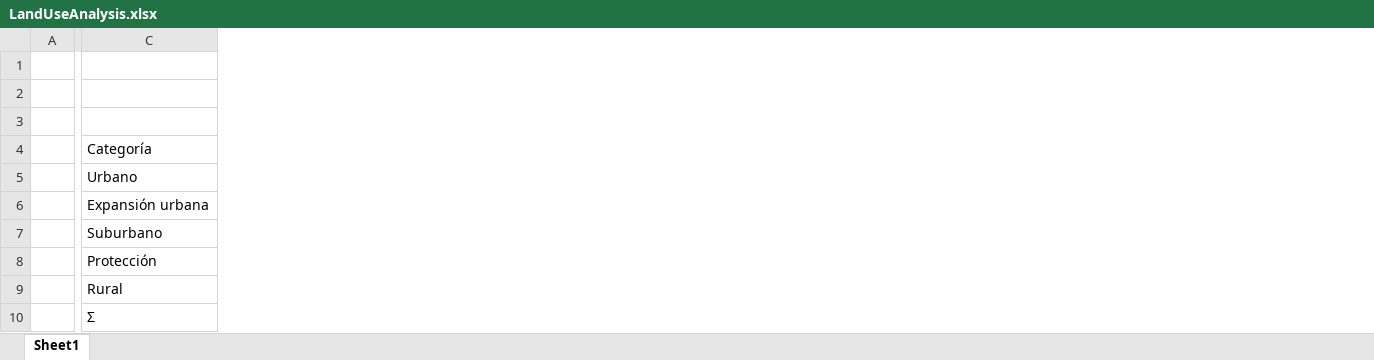
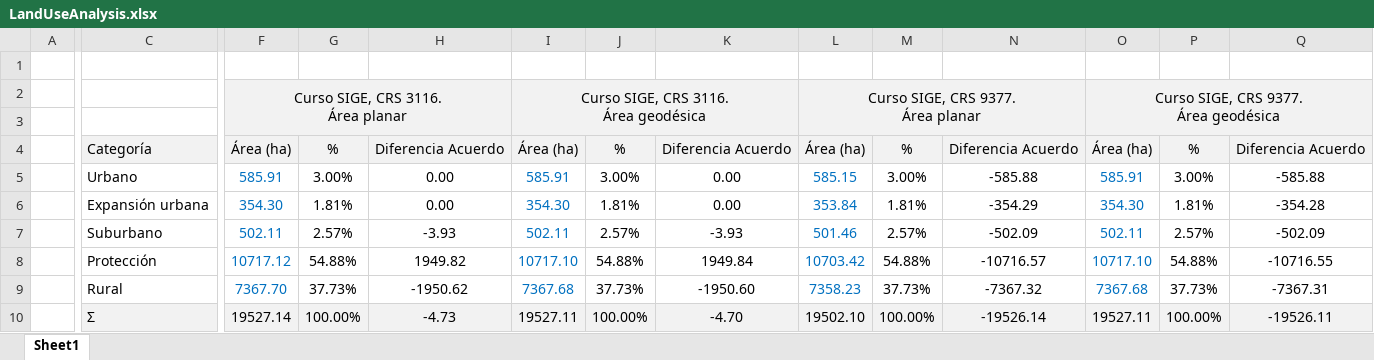
Before and after one commit to rcfdtools/R.SIGE, an Excel workbook: activity/LandUseAnalysis/LandUseAnalysis.xlsx, sheet Sheet1, drawn as a sheet; only a part is shown, gaps mark what is left out; values as stored, in another font and other column widths than the file's, no borders; ↵ is a line break in a cell; the diff covers the shown part only; the diff names each change by its address in the sheet, - before the commit and + after, or states it on an @@ line.

```diff
--- a/activity/LandUseAnalysis/LandUseAnalysis.xlsx (sheet Sheet1)
+++ b/activity/LandUseAnalysis/LandUseAnalysis.xlsx (sheet Sheet1)
+column F, rows 2-10: Curso SIGE, CRS 3116. ↵ Área planar |  | Área (ha) | 585.91 | 354.30 | 502.11 | 10717.12 | 7367.70 | 19527.14
+column G, rows 4-10: % | 3.00% | 1.81% | 2.57% | 54.88% | 37.73% | 100.00%
+column H, rows 4-10: Diferencia Acuerdo | 0.00 | 0.00 | -3.93 | 1949.82 | -1950.62 | -4.73
+column I, rows 2-10: Curso SIGE, CRS 3116. ↵ Área geodésica |  | Área (ha) | 585.91 | 354.30 | 502.11 | 10717.10 | 7367.68 | 19527.11
+column J, rows 4-10: % | 3.00% | 1.81% | 2.57% | 54.88% | 37.73% | 100.00%
+column K, rows 4-10: Diferencia Acuerdo | 0.00 | 0.00 | -3.93 | 1949.84 | -1950.60 | -4.70
+column L, rows 2-10: Curso SIGE, CRS 9377. ↵ Área planar |  | Área (ha) | 585.15 | 353.84 | 501.46 | 10703.42 | 7358.23 | 19502.10
+column M, rows 4-10: % | 3.00% | 1.81% | 2.57% | 54.88% | 37.73% | 100.00%
+column N, rows 4-10: Diferencia Acuerdo | -585.88 | -354.29 | -502.09 | -10716.57 | -7367.32 | -19526.14
+column O, rows 2-10: Curso SIGE, CRS 9377. ↵ Área geodésica |  | Área (ha) | 585.91 | 354.30 | 502.11 | 10717.10 | 7367.68 | 19527.11
+column P, rows 4-10: % | 3.00% | 1.81% | 2.57% | 54.88% | 37.73% | 100.00%
+column Q, rows 4-10: Diferencia Acuerdo | -585.88 | -354.28 | -502.09 | -10716.55 | -7367.31 | -19526.11
-C4 fill: none
+C4 fill: #F2F2F2
-C10 fill: none
+C10 fill: #F2F2F2
```
Also changed, not shown: 2 edited cells and cell formats elsewhere in this sheet, formulas that keep their value, 1 other file.
